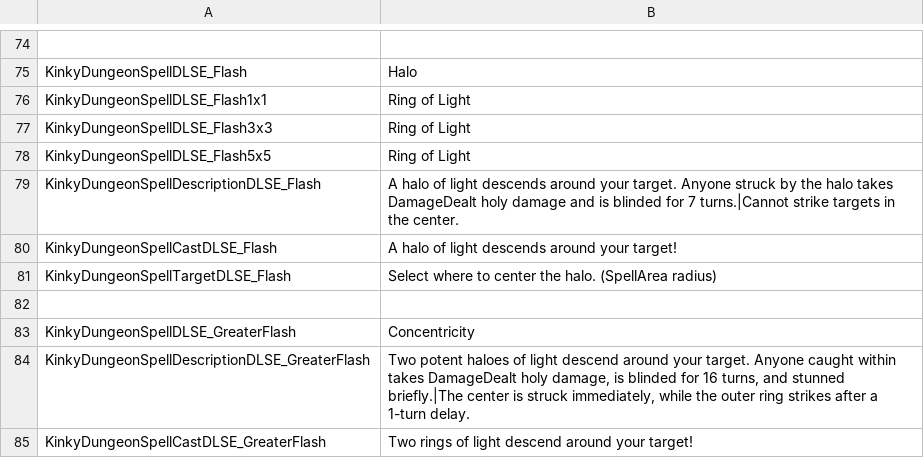
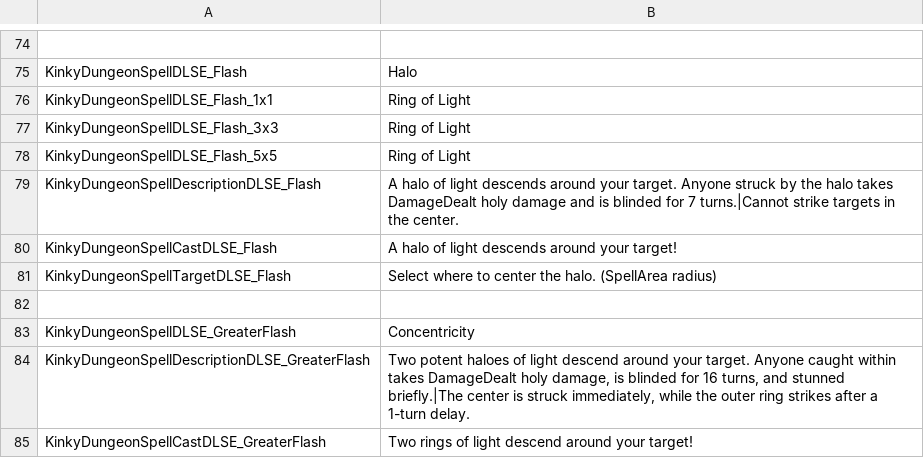
Before and after one commit to dollliandra/DollLiaToyBox, a CSV file: Translations/DLSE_EN.csv, drawn as a sheet; only a part is shown, gaps mark what is left out; the diff names each change by its address in the sheet, - before the commit and + after, or states it on an @@ line.

```diff
--- a/Translations/DLSE_EN.csv
+++ b/Translations/DLSE_EN.csv
-A76: KinkyDungeonSpellDLSE_Flash1x1
+A76: KinkyDungeonSpellDLSE_Flash_1x1
-A77: KinkyDungeonSpellDLSE_Flash3x3
+A77: KinkyDungeonSpellDLSE_Flash_3x3
-A78: KinkyDungeonSpellDLSE_Flash5x5
+A78: KinkyDungeonSpellDLSE_Flash_5x5
```
Also changed, not shown: 1 other file.
